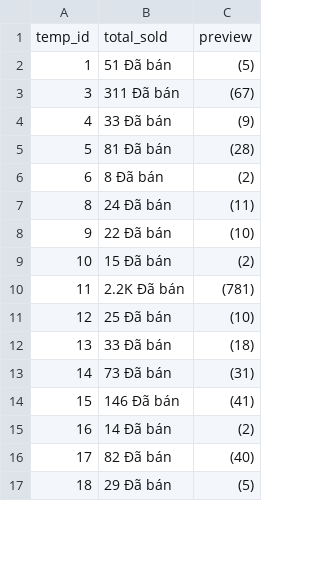
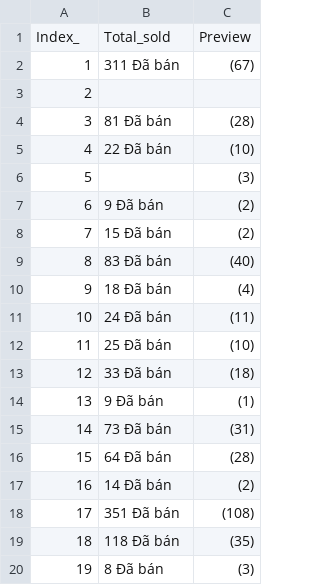
Before and after one commit to sang6174/DS2024_Project_Team15, a CSV file: Crawl_data/df2_demo.csv, drawn as a sheet; only a part is shown; the diff covers the shown part only.

```diff
--- a/Crawl_data/df2_demo.csv
+++ b/Crawl_data/df2_demo.csv
@@ -1,17 +1,20 @@
-temp_id,total_sold,preview
-1,51 Đã bán,(5)
-3,311 Đã bán,(67)
-4,33 Đã bán,(9)
-5,81 Đã bán,(28)
-6,8 Đã bán,(2)
-8,24 Đã bán,(11)
-9,22 Đã bán,(10)
-10,15 Đã bán,(2)
-11,2.2K Đã bán,(781)
-12,25 Đã bán,(10)
-13,33 Đã bán,(18)
+Index_,Total_sold,Preview
+1,311 Đã bán,(67)
+2,,
+3,81 Đã bán,(28)
+4,22 Đã bán,(10)
+5,,(3)
+6,9 Đã bán,(2)
+7,15 Đã bán,(2)
+8,83 Đã bán,(40)
+9,18 Đã bán,(4)
+10,24 Đã bán,(11)
+11,25 Đã bán,(10)
+12,33 Đã bán,(18)
+13,9 Đã bán,(1)
 14,73 Đã bán,(31)
-15,146 Đã bán,(41)
+15,64 Đã bán,(28)
 16,14 Đã bán,(2)
-17,82 Đã bán,(40)
-18,29 Đã bán,(5)
+17,351 Đã bán,(108)
+18,118 Đã bán,(35)
+19,8 Đã bán,(3)
```
Also changed, not shown: 6 added rows and 30 edited cells elsewhere in this file, Crawl_data/df1_demo.csv, Crawl_data/df3_demo.csv, 10 other files.
